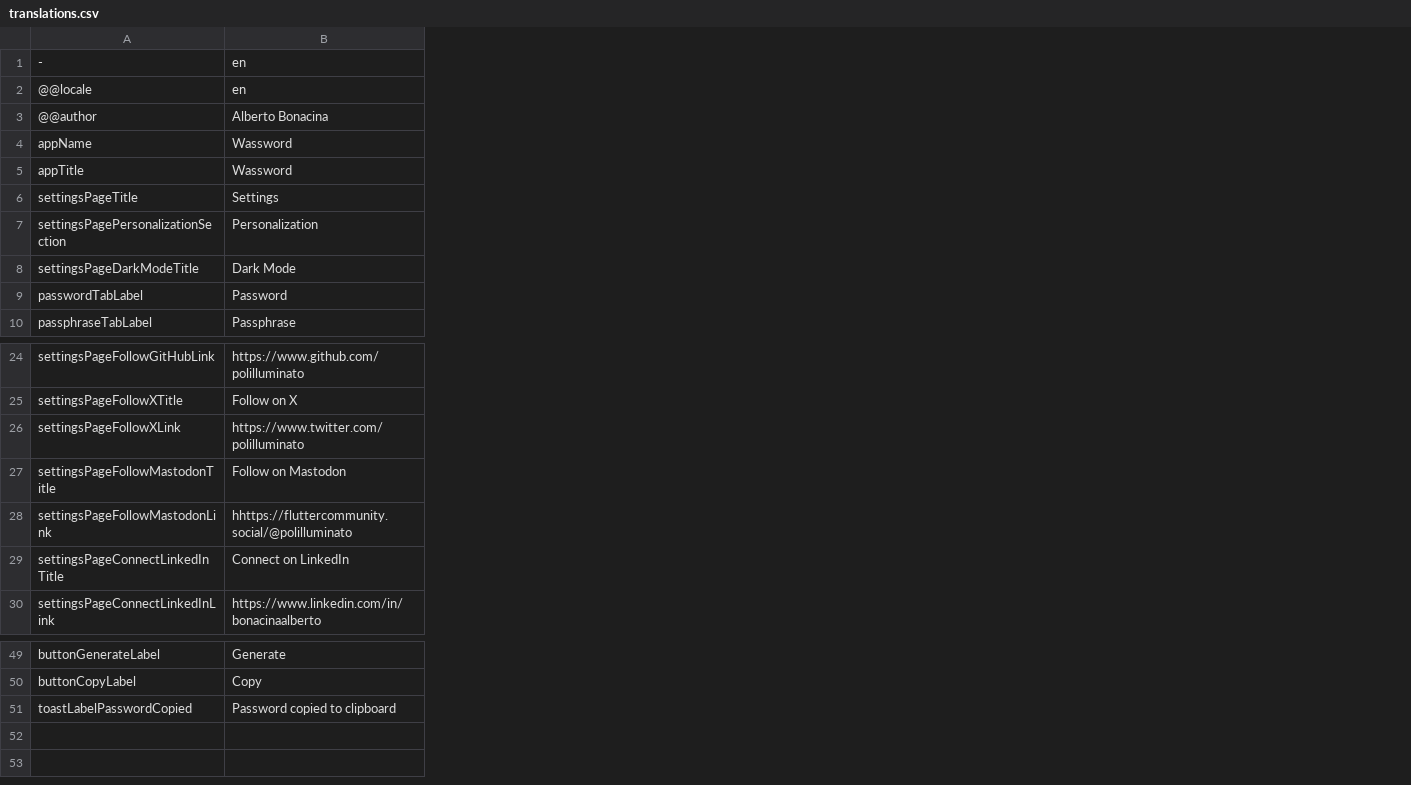
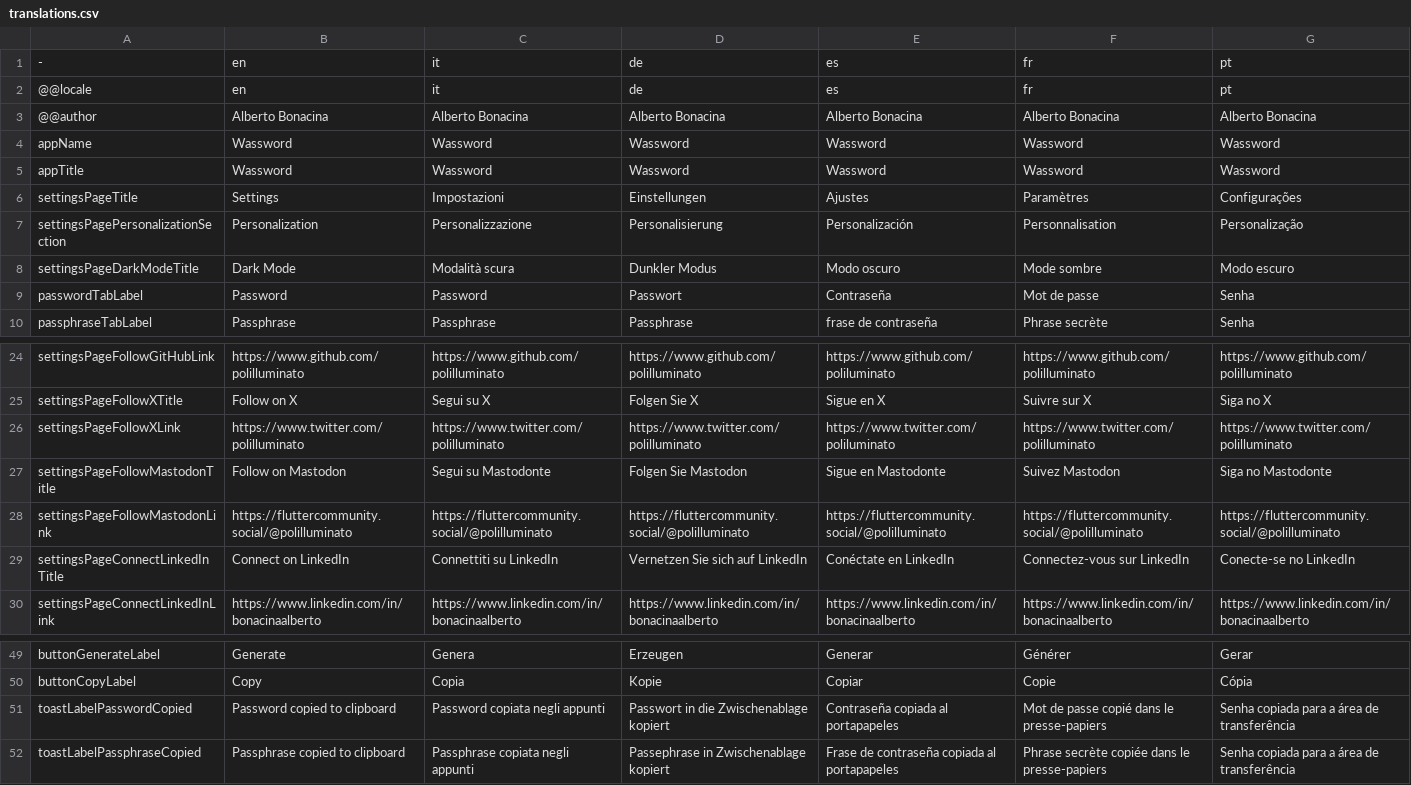
Before and after one commit to polilluminato/wassword-flutter, a CSV file: lib/l10n/translations/translations.csv, drawn as a sheet; only a part is shown, gaps mark what is left out; the diff names each change by its address in the sheet, - before the commit and + after, or states it on an @@ line.

Commit message:
feat: First version of the application's translation feature

```diff
--- a/lib/l10n/translations/translations.csv
+++ b/lib/l10n/translations/translations.csv
+column C, rows 1-10: it | it | Alberto Bonacina | Wassword | Wassword | Impostazioni | Personalizzazione | Modalità scura | Password | Passphrase; rows 24-30: https://www.github.com/polilluminato | Segui su X | https://www.twitter.com/polilluminato | Segui su Mastodonte | https://fluttercommunity.social/@polilluminato | Connettiti su LinkedIn | https://www.linkedin.com/in/bonacinaalberto; rows 49-51: Genera | Copia | Password copiata negli appunti
+column D, rows 1-10: de | de | Alberto Bonacina | Wassword | Wassword | Einstellungen | Personalisierung | Dunkler Modus | Passwort | Passphrase; rows 24-30: https://www.github.com/polilluminato | Folgen Sie X | https://www.twitter.com/polilluminato | Folgen Sie Mastodon | https://fluttercommunity.social/@polilluminato | Vernetzen Sie sich auf LinkedIn | https://www.linkedin.com/in/bonacinaalberto; rows 49-51: Erzeugen | Kopie | Passwort in die Zwischenablage kopiert
+column E, rows 1-10: es | es | Alberto Bonacina | Wassword | Wassword | Ajustes | Personalización | Modo oscuro | Contraseña | frase de contraseña; rows 24-30: https://www.github.com/poliluminato | Sigue en X | https://www.twitter.com/poliluminato | Sigue en Mastodonte | https://fluttercommunity.social/@polilluminato | Conéctate en LinkedIn | https://www.linkedin.com/in/bonacinaalberto; rows 49-51: Generar | Copiar | Contraseña copiada al portapapeles
+column F, rows 1-10: fr | fr | Alberto Bonacina | Wassword | Wassword | Paramètres | Personnalisation | Mode sombre | Mot de passe | Phrase secrète; rows 24-30: https://www.github.com/polilluminato | Suivre sur X | https://www.twitter.com/polilluminato | Suivez Mastodon | https://fluttercommunity.social/@polilluminato | Connectez-vous sur LinkedIn | https://www.linkedin.com/in/bonacinaalberto; rows 49-51: Générer | Copie | Mot de passe copié dans le presse-papiers
+column G, rows 1-10: pt | pt | Alberto Bonacina | Wassword | Wassword | Configurações | Personalização | Modo escuro | Senha | Senha; rows 24-30: https://www.github.com/polilluminato | Siga no X | https://www.twitter.com/polilluminato | Siga no Mastodonte | https://fluttercommunity.social/@polilluminato | Conecte-se no LinkedIn | https://www.linkedin.com/in/bonacinaalberto; rows 49-51: Gerar | Cópia | Senha copiada para a área de transferência
-B28: hhttps://fluttercommunity.social/@polilluminato
+B28: https://fluttercommunity.social/@polilluminato
+row 52: toastLabelPassphraseCopied | Passphrase copied to clipboard | Passphrase copiata negli appunti | Passephrase in Zwischenablage kopiert | Frase de contraseña copiada al portapapeles | Phrase secrète copiée dans le presse-papiers | Senha copiada para a área de transferência
```
Also changed, not shown: 14 other files.
